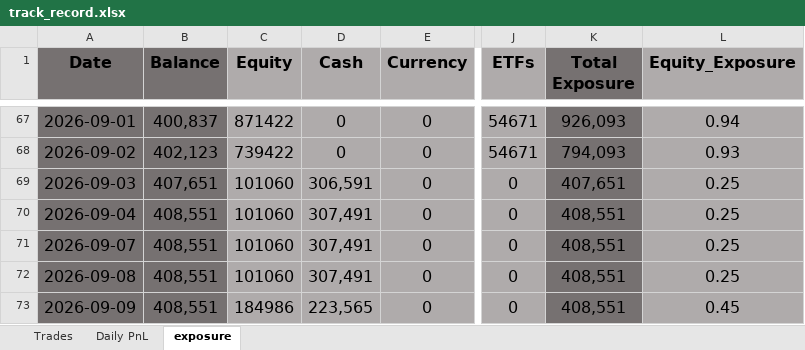
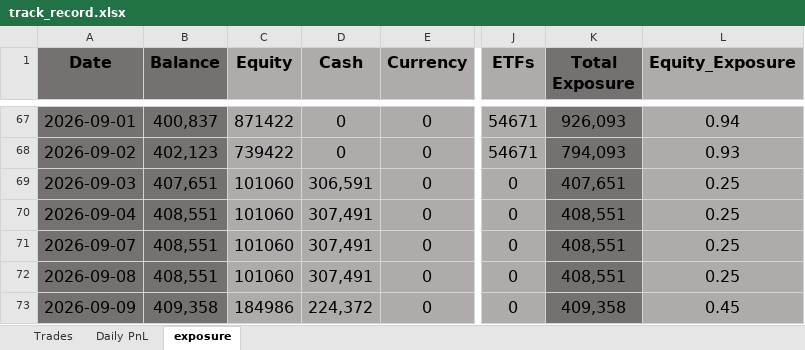
Before and after one commit to bkayabkaya/bookmonitor, an Excel workbook: track_record.xlsx, sheet exposure, drawn as a sheet; only a part is shown, gaps mark what is left out; values as stored, in another font and other column widths than the file's, no borders; conditional formats not drawn; the diff names each change by its address in the sheet, - before the commit and + after, or states it on an @@ line.

```diff
--- a/track_record.xlsx (sheet exposure)
+++ b/track_record.xlsx (sheet exposure)
-B73 (Balance): 408,551
+B73 (Balance): 409,358
-D73 (Cash): 223,565
+D73 (Cash): 224,372
-K73 (Total Exposure): 408,551
+K73 (Total Exposure): 409,358
```
Also changed, not shown: sheet Daily PnL, sheet Trades.
